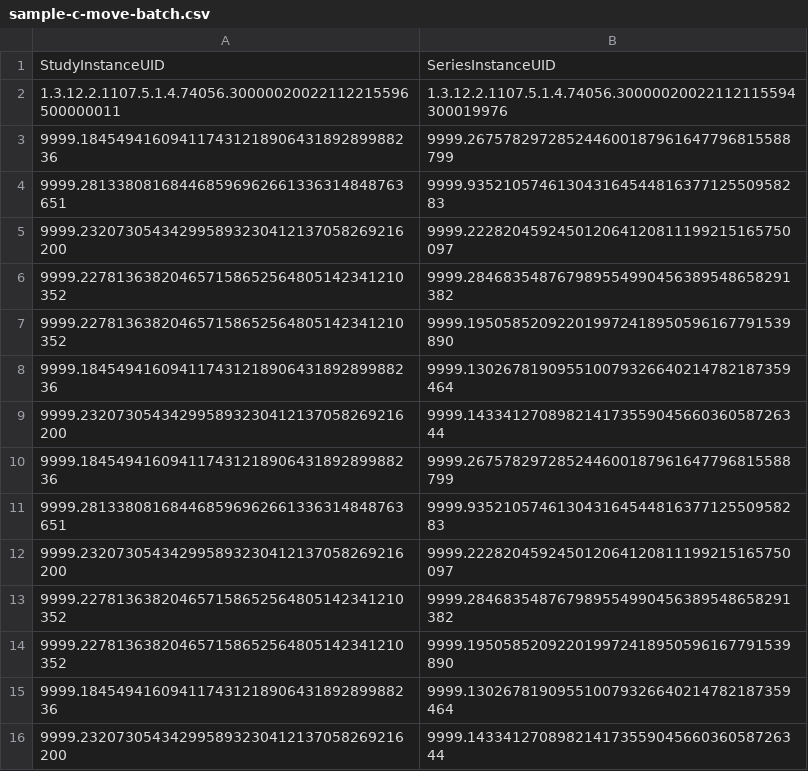
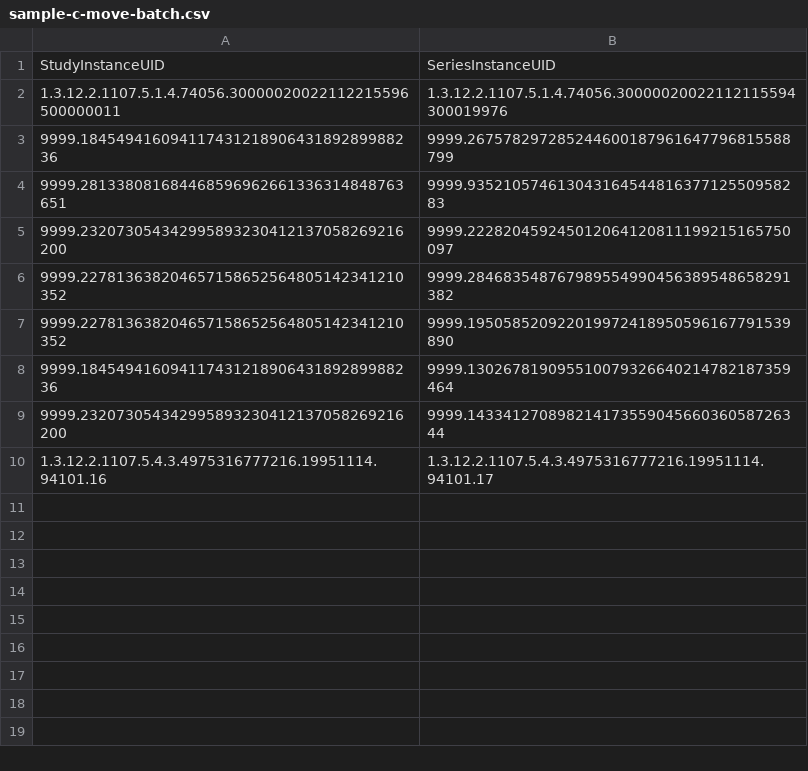
Before and after one commit to therlaup/pydicom-batch, a CSV file: config/sample-c-move-batch.csv, drawn as a sheet.

```diff
--- a/config/sample-c-move-batch.csv
+++ b/config/sample-c-move-batch.csv
@@ -9,8 +9,2 @@ StudyInstanceUID,SeriesInstanceUID
 9999.232073054342995893230412137058269216200,9999.14334127089821417355904566036058726344
-9999.18454941609411743121890643189289988236,9999.267578297285244600187961647796815588799
-9999.281338081684468596962661336314848763651,9999.93521057461304316454481637712550958283
-9999.232073054342995893230412137058269216200,9999.222820459245012064120811199215165750097
-9999.227813638204657158652564805142341210352,9999.284683548767989554990456389548658291382
-9999.227813638204657158652564805142341210352,9999.195058520922019972418950596167791539890
-9999.18454941609411743121890643189289988236,9999.130267819095510079326640214782187359464
-9999.232073054342995893230412137058269216200,9999.14334127089821417355904566036058726344
+1.3.12.2.1107.5.4.3.4975316777216.19951114.94101.16,1.3.12.2.1107.5.4.3.4975316777216.19951114.94101.17,
```
Also changed, not shown: 11 other files.
